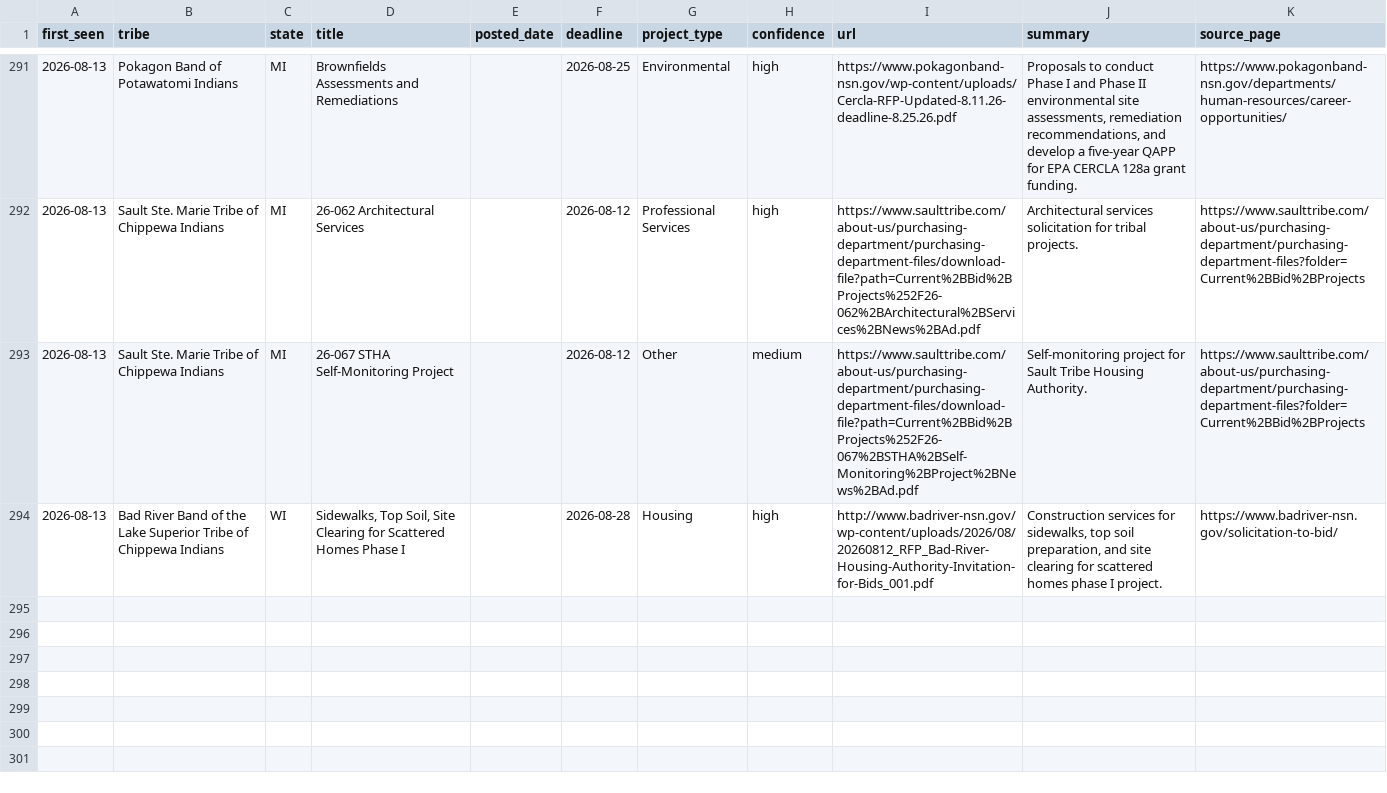
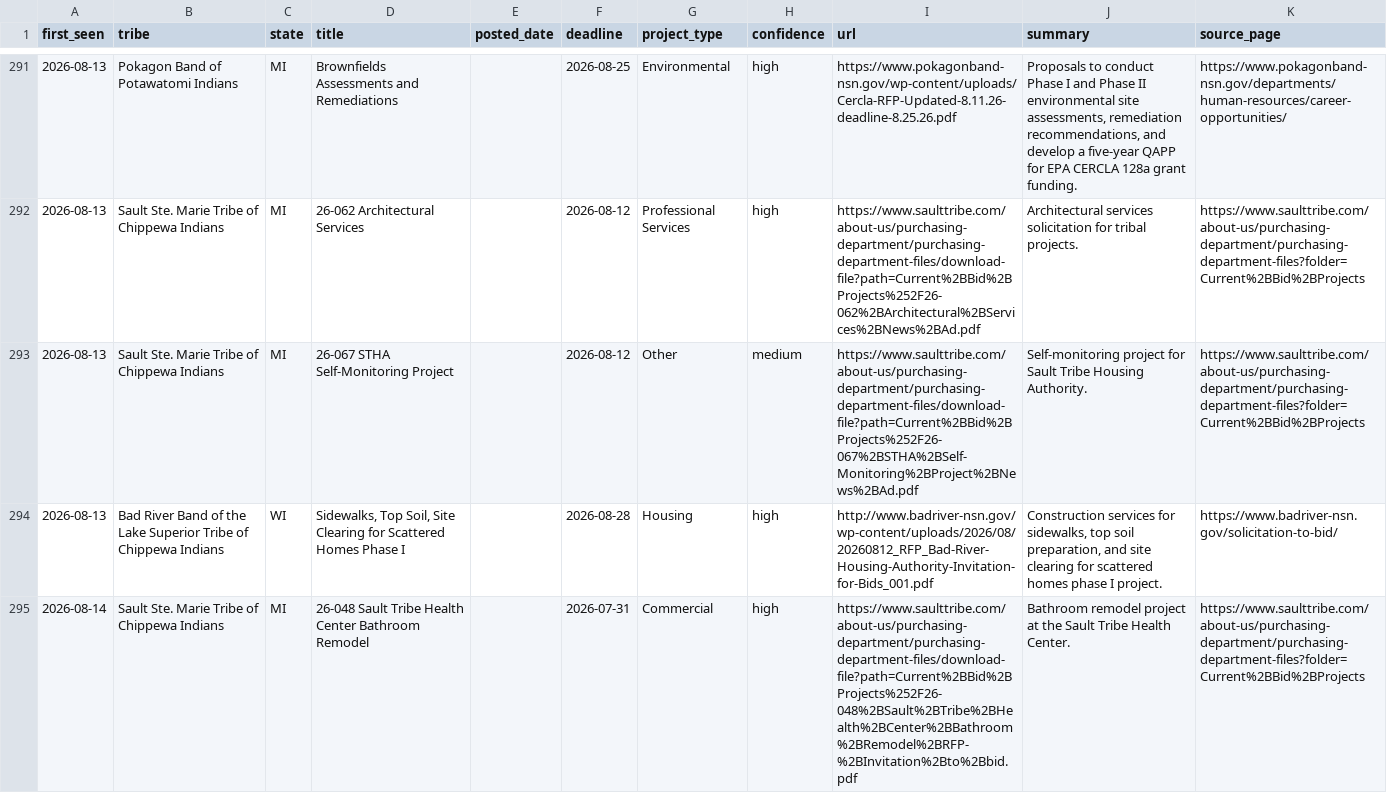
Before and after one commit to revelinvestments/tribal-rfp-scraper, a CSV file: data/all_rfps.csv, drawn as a sheet; only a part is shown, gaps mark what is left out; the diff names each change by its address in the sheet, - before the commit and + after, or states it on an @@ line.

```diff
--- a/data/all_rfps.csv
+++ b/data/all_rfps.csv
+row 295: 2026-08-14 | Sault Ste. Marie Tribe of Chippewa Indians | MI | 26-048 Sault Tribe Health Center Bathroom Remodel |  | 2026-07-31 | Commercial | high | https://www.saulttribe.com/about-us/purchasing-department/purchasing-department-files/download-file?path=Current%2BBid%2BProjects%252F26-048%2BSault%2BTribe%2BHealth%2BCenter%2BBathroom%2BRemodel%2BRFP-%2BInvitation%2Bto%2Bbid.pdf | Bathroom remodel project at the Sault Tribe Health Center. | https://www.saulttribe.com/about-us/purchasing-department/purchasing-department-files?folder=Current%2BBid%2BProjects
```
Also changed, not shown: data/new_rfps.csv, 2 other files.
